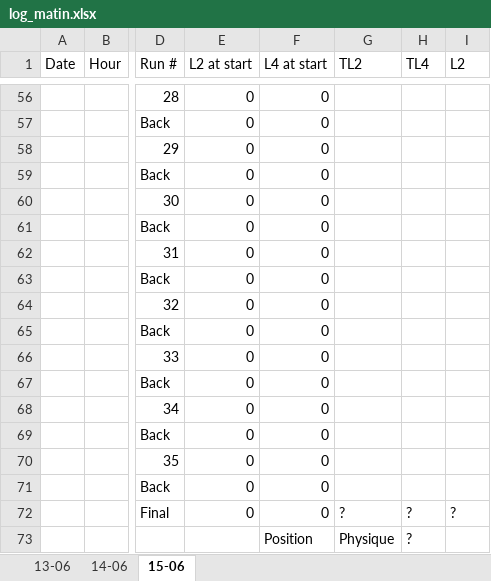
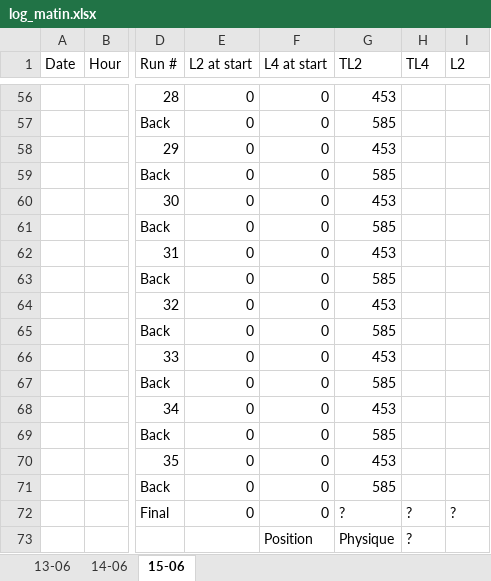
Before and after one commit to Rockinfox91/cern_data, an Excel workbook: docs/log_matin.xlsx, sheet 15-06, drawn as a sheet; only a part is shown, gaps mark what is left out; values as stored, in another font and other column widths than the file's, no borders; the diff covers the shown part only; the diff names each change by its address in the sheet, - before the commit and + after, or states it on an @@ line.

```diff
--- a/docs/log_matin.xlsx (sheet 15-06)
+++ b/docs/log_matin.xlsx (sheet 15-06)
-G56 (TL2): (empty)
+G56 (TL2): 453
-G57 (TL2): (empty)
+G57 (TL2): 585
-G58 (TL2): (empty)
+G58 (TL2): 453
-G59 (TL2): (empty)
+G59 (TL2): 585
-G60 (TL2): (empty)
+G60 (TL2): 453
-G61 (TL2): (empty)
+G61 (TL2): 585
-G62 (TL2): (empty)
+G62 (TL2): 453
-G63 (TL2): (empty)
+G63 (TL2): 585
-G64 (TL2): (empty)
+G64 (TL2): 453
-G65 (TL2): (empty)
+G65 (TL2): 585
-G66 (TL2): (empty)
+G66 (TL2): 453
-G67 (TL2): (empty)
+G67 (TL2): 585
-G68 (TL2): (empty)
+G68 (TL2): 453
-G69 (TL2): (empty)
+G69 (TL2): 585
-G70 (TL2): (empty)
+G70 (TL2): 453
-G71 (TL2): (empty)
+G71 (TL2): 585
```
Also changed, not shown: 55 edited cells elsewhere in this sheet, sheet 14-06, docs/logdata_general.xlsx, 17 other files.
